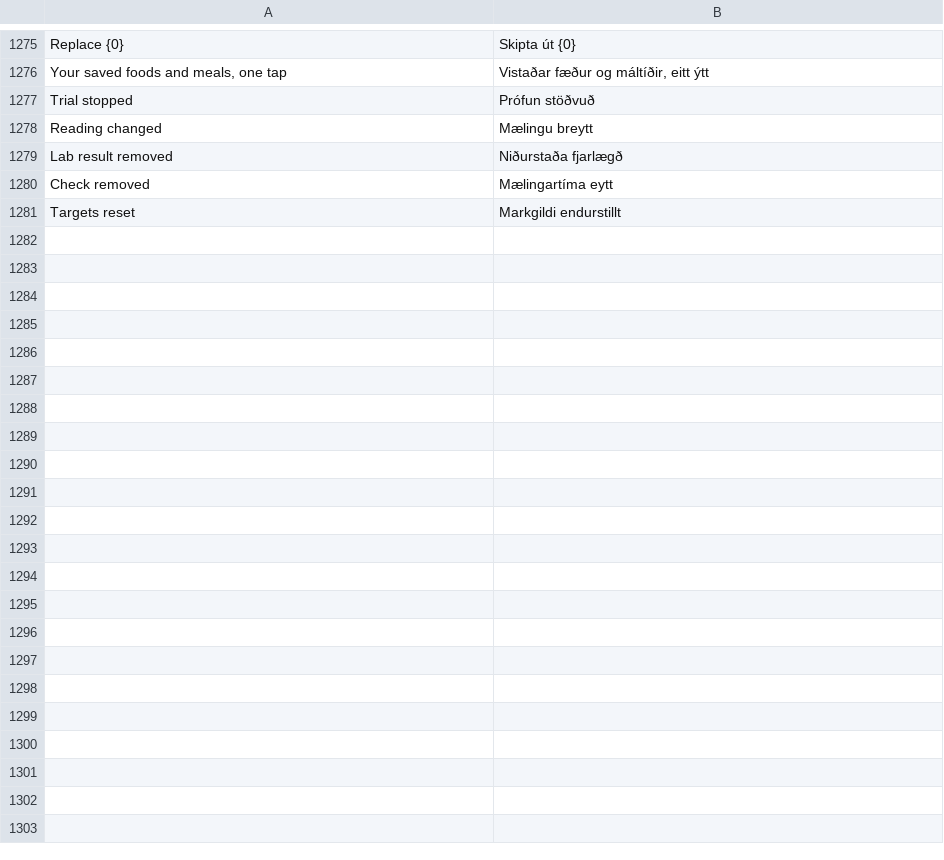
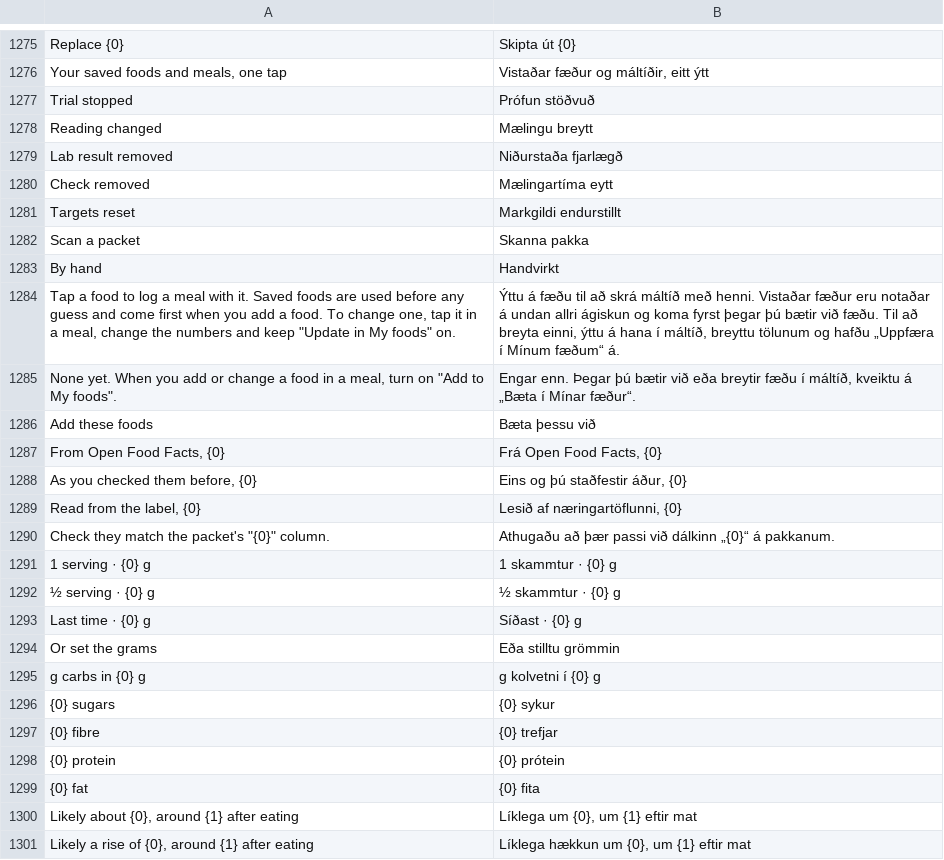
Before and after one commit to whoakemosabe/dropi, a TSV file: app/src/main/assets/i18n/is.tsv, drawn as a sheet; only a part is shown, gaps mark what is left out; the diff covers the shown part only; the diff names each change by its address in the sheet, - before the commit and + after, or states it on an @@ line.

```diff
--- a/app/src/main/assets/i18n/is.tsv
+++ b/app/src/main/assets/i18n/is.tsv
+row 1282: Scan a packet | Skanna pakka
+row 1283: By hand | Handvirkt
+row 1284: Tap a food to log a meal with it. Saved foods are used before any guess and come first when you add a food. To change one, tap it in a meal, change the numbers and keep "Update in My foods" on. | Ýttu á fæðu til að skrá máltíð með henni. Vistaðar fæður eru notaðar á undan allri ágiskun og koma fyrst þegar þú bætir við fæðu. Til að breyta einni, ýttu á hana í máltíð, breyttu tölunum og hafðu „Uppfæra í Mínum fæðum“ á.
+row 1285: None yet. When you add or change a food in a meal, turn on "Add to My foods". | Engar enn. Þegar þú bætir við eða breytir fæðu í máltíð, kveiktu á „Bæta í Mínar fæður“.
+row 1286: Add these foods | Bæta þessu við
+row 1287: From Open Food Facts, {0} | Frá Open Food Facts, {0}
+row 1288: As you checked them before, {0} | Eins og þú staðfestir áður, {0}
+row 1289: Read from the label, {0} | Lesið af næringartöflunni, {0}
+row 1290: Check they match the packet's "{0}" column. | Athugaðu að þær passi við dálkinn „{0}“ á pakkanum.
+row 1291: 1 serving · {0} g | 1 skammtur · {0} g
+row 1292: ½ serving · {0} g | ½ skammtur · {0} g
+row 1293: Last time · {0} g | Síðast · {0} g
+row 1294: Or set the grams | Eða stilltu grömmin
+row 1295: g carbs in {0} g | g kolvetni í {0} g
+row 1296: {0} sugars | {0} sykur
+row 1297: {0} fibre | {0} trefjar
+row 1298: {0} protein | {0} prótein
+row 1299: {0} fat | {0} fita
+row 1300: Likely about {0}, around {1} after eating | Líklega um {0}, um {1} eftir mat
+row 1301: Likely a rise of {0}, around {1} after eating | Líklega hækkun um {0}, um {1} eftir mat
```
Also changed, not shown: 36 added rows elsewhere in this file, 8 other files.
